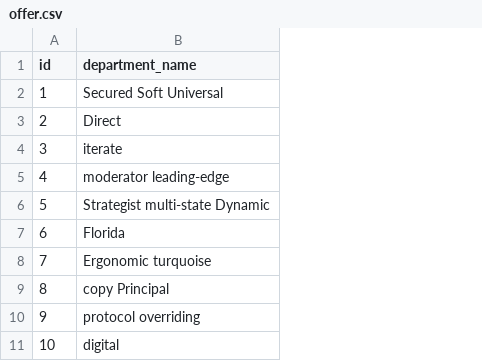
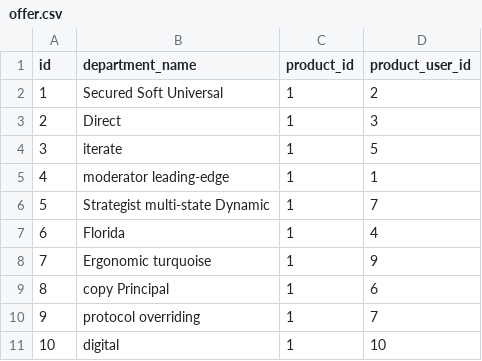
Before and after one commit to arshamsedaghatbin/task1half, a CSV file: src/main/resources/config/liquibase/fake-data/offer.csv, drawn as a sheet; the diff names each change by its address in the sheet, - before the commit and + after, or states it on an @@ line.

Commit message:
add migrate data service

```diff
--- a/src/main/resources/config/liquibase/fake-data/offer.csv
+++ b/src/main/resources/config/liquibase/fake-data/offer.csv
+column C (product_id), rows 2-11: all 1
+column D (product_user_id), rows 2-11: 2 | 3 | 5 | 1 | 7 | 4 | 9 | 6 | 7 | 10
```
Also changed, not shown: src/main/resources/config/liquibase/fake-data/product.csv, 10 other files.
